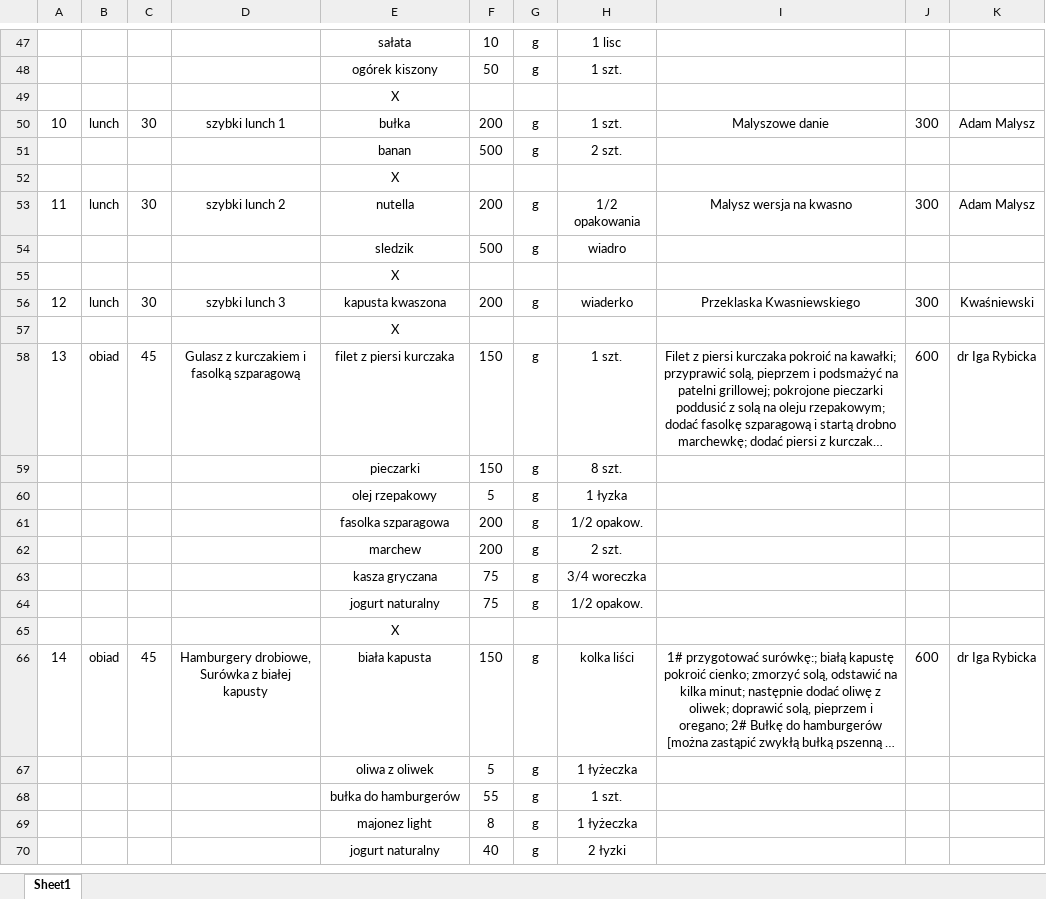
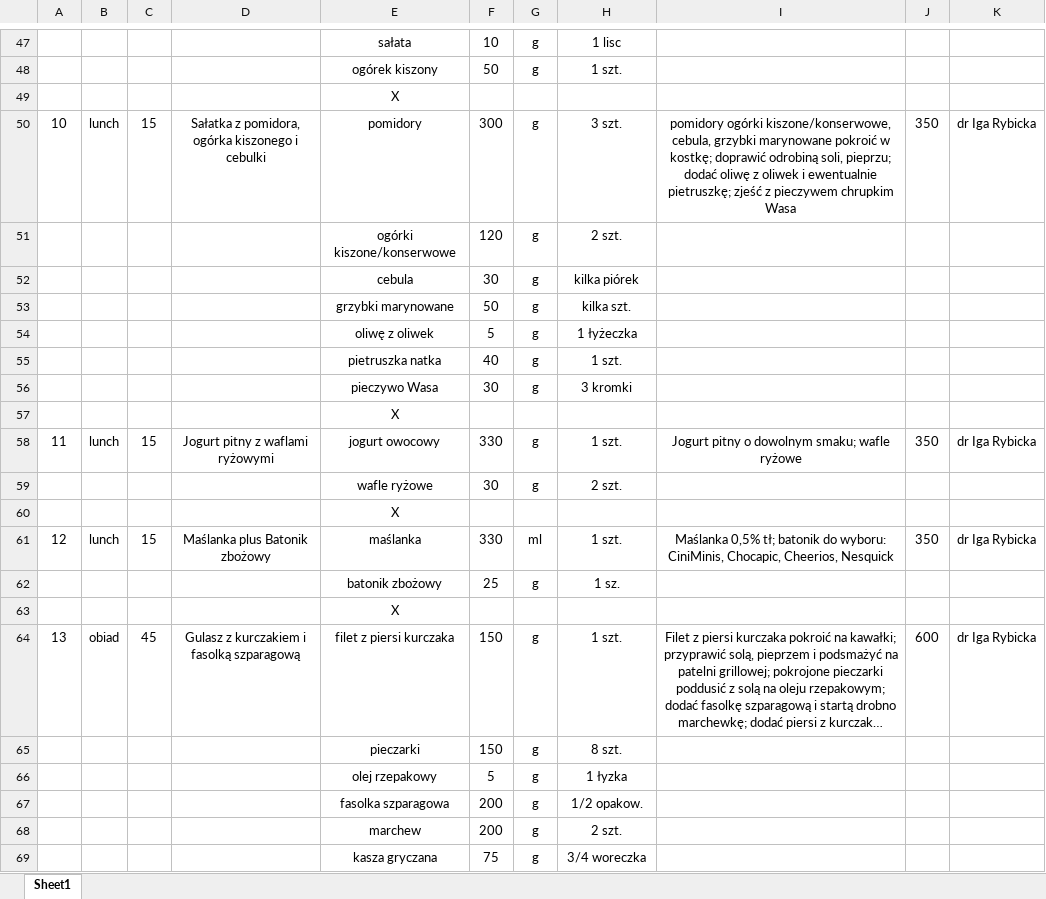
Before and after one commit to EatMeAll/EatMeAll, an Excel workbook: BackEnd/ExcelReader/src/main/resources/data/jadlospis2.xlsx, sheet Sheet1, drawn as a sheet; only a part is shown, gaps mark what is left out; the shorter side is filled out with more unchanged rows; long unchanged cells end in …; values as stored, in another font and other column widths than the file's, no borders; removed rows and columns are numbered as before the commit, all else as after; the diff covers the shown part only; the diff names each change by its address in the sheet, - before the commit and + after, or states it on an @@ line.

```diff
--- a/BackEnd/ExcelReader/src/main/resources/data/jadlospis2.xlsx (sheet Sheet1)
+++ b/BackEnd/ExcelReader/src/main/resources/data/jadlospis2.xlsx (sheet Sheet1)
-row 50: 10 | lunch | 30 | szybki lunch 1 | bułka | 200 | g | 1 szt. | Malyszowe danie | 300 | Adam Malysz
+row 50: 10 | lunch | 15 | Sałatka z pomidora, ogórka kiszonego i cebulki | pomidory | 300 | g | 3 szt. | pomidory ogórki kiszone/konserwowe, cebula, grzybki marynowane pokroić w kostkę; doprawić odrobiną soli, pieprzu; dodać oliwę z oliwek i ewentualnie pietruszkę; zjeść z pieczywem chrupkim Wasa | 350 | dr Iga Rybicka
-E51: banan
+E51: ogórki kiszone/konserwowe
-F51: 500
+F51: 120
+row 52:  |  |  |  | cebula | 30 | g | kilka piórek
+row 53:  |  |  |  | grzybki marynowane | 50 | g | kilka szt.
+row 54:  |  |  |  | oliwę z oliwek | 5 | g | 1 łyżeczka
+row 55:  |  |  |  | pietruszka natka | 40 | g | 1 szt.
+row 56:  |  |  |  | pieczywo Wasa | 30 | g | 3 kromki
-row 53: 11 | lunch | 30 | szybki lunch 2 | nutella | 200 | g | 1/2 opakowania | Malysz wersja na kwasno | 300 | Adam Malysz
-row 54:  |  |  |  | sledzik | 500 | g | wiadro
+row 58: 11 | lunch | 15 | Jogurt pitny z waflami ryżowymi | jogurt owocowy | 330 | g | 1 szt. | Jogurt pitny o dowolnym smaku; wafle ryżowe | 350 | dr Iga Rybicka
+row 59:  |  |  |  | wafle ryżowe | 30 | g | 2 szt.
-row 56: 12 | lunch | 30 | szybki lunch 3 | kapusta kwaszona | 200 | g | wiaderko | Przeklaska Kwasniewskiego | 300 | Kwaśniewski
+row 61: 12 | lunch | 15 | Maślanka plus Batonik zbożowy | maślanka | 330 | ml | 1 szt. | Maślanka 0,5% tł; batonik do wyboru: CiniMinis, Chocapic, Cheerios, Nesquick | 350 | dr Iga Rybicka
+row 62:  |  |  |  | batonik zbożowy | 25 | g | 1 sz.
```
Also changed, not shown: 65 added rows elsewhere in this sheet, 3 other files.
